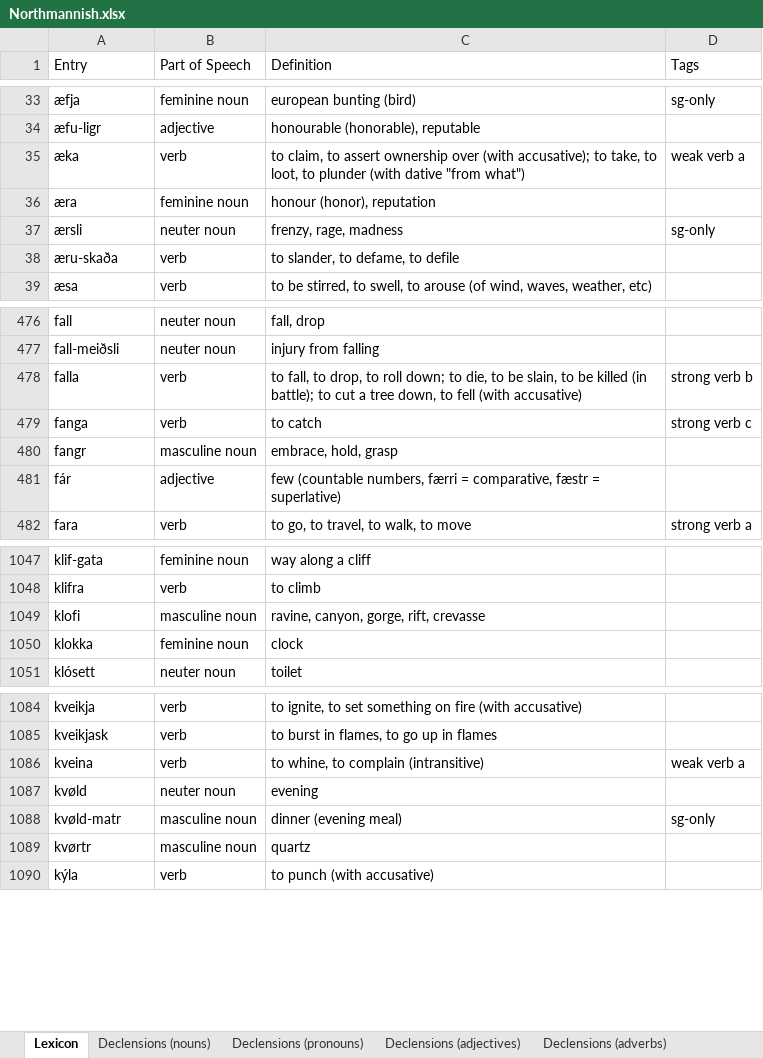
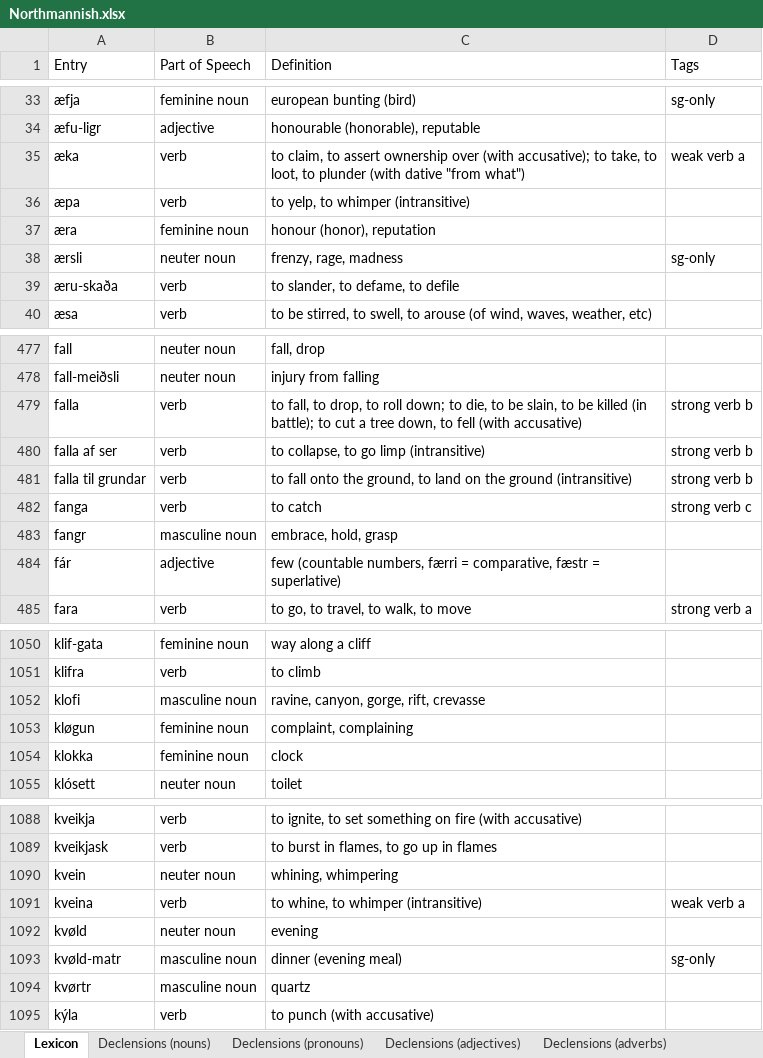
Before and after one commit to Oneo64/Aldraheimr2ndEdition, an Excel workbook: Literature/Languages/Northmannish.xlsx, sheet Lexicon, drawn as a sheet; only a part is shown, gaps mark what is left out; values as stored, in another font and other column widths than the file's, no borders; charts and pictures and table styles not drawn; addresses are those after the commit; the diff names each change by its address in the sheet, - before the commit and + after, or states it on an @@ line.

Commit message:
Update Northmannish.xlsx

```diff
--- a/Literature/Languages/Northmannish.xlsx (sheet Lexicon)
+++ b/Literature/Languages/Northmannish.xlsx (sheet Lexicon)
+row 36: æpa | verb | to yelp, to whimper (intransitive)
+row 480: falla af ser | verb | to collapse, to go limp (intransitive) | strong verb b
+row 481: falla til grundar | verb | to fall onto the ground, to land on the ground (intransitive) | strong verb b
+row 1053: kløgun | feminine noun | complaint, complaining
+row 1090: kvein | neuter noun | whining, whimpering
-C1091 (Definition): to whine, to complain (intransitive)
+C1091 (Definition): to whine, to whimper (intransitive)
```
